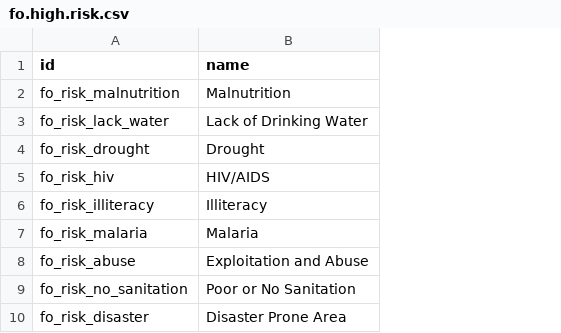
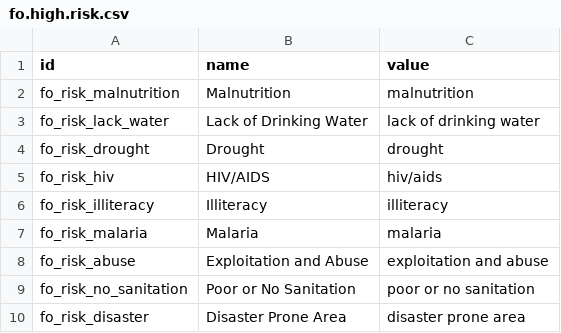
Before and after one commit to CompassionCH/compassion-modules, a CSV file: child_compassion/data/fo.high.risk.csv, drawn as a sheet; the diff names each change by its address in the sheet, - before the commit and + after, or states it on an @@ line.

```diff
--- a/child_compassion/data/fo.high.risk.csv
+++ b/child_compassion/data/fo.high.risk.csv
+column C (value), rows 2-10: malnutrition | lack of drinking water | drought | hiv/aids | illiteracy | malaria | exploitation and abuse | poor or no sanitation | disaster prone area
```
Also changed, not shown: 5 other files.
